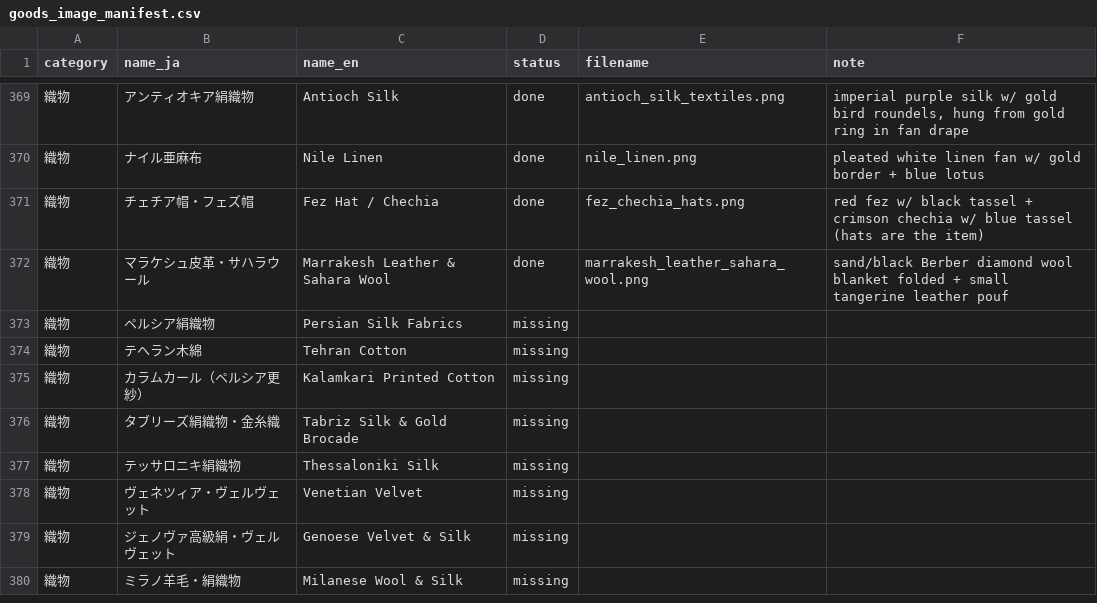
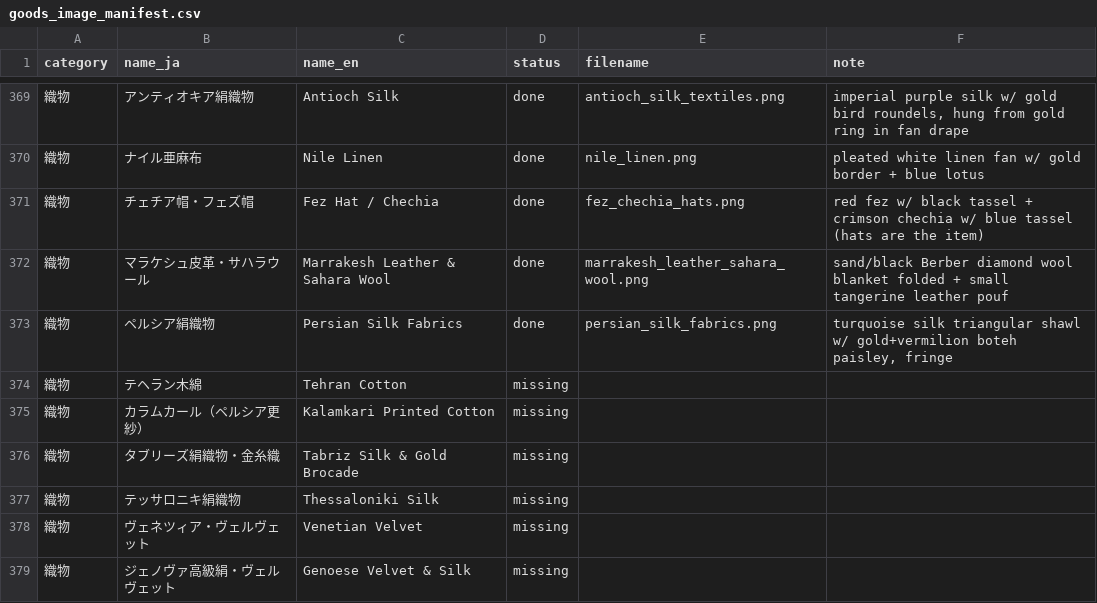
Before and after one commit to mwgmr056/caravan-game-assets, a CSV file: goods_images/goods_image_manifest.csv, drawn as a sheet; only a part is shown, gaps mark what is left out; the shorter side is filled out with more unchanged rows.

```diff
--- a/goods_images/goods_image_manifest.csv
+++ b/goods_images/goods_image_manifest.csv
@@ -372,3 +372,3 @@
 織物,マラケシュ皮革・サハラウール,Marrakesh Leather & Sahara Wool,done,marrakesh_leather_sahara_wool.png,sand/black Berber diamond wool blanket folded + small tangerine leather pouf
-織物,ペルシア絹織物,Persian Silk Fabrics,missing,,
+織物,ペルシア絹織物,Persian Silk Fabrics,done,persian_silk_fabrics.png,"turquoise silk triangular shawl w/ gold+vermilion boteh paisley, fringe"
 織物,テヘラン木綿,Tehran Cotton,missing,,
```
Also changed, not shown: 2 other files.
